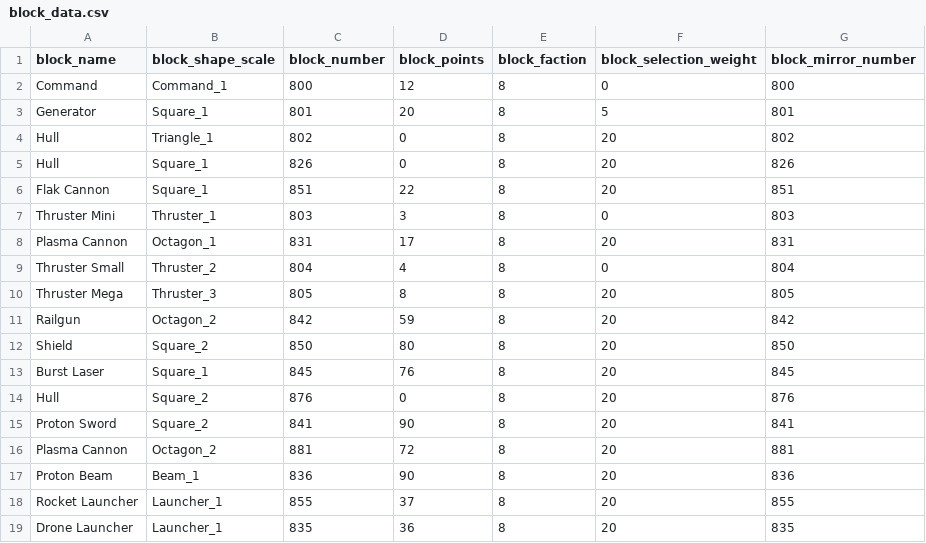
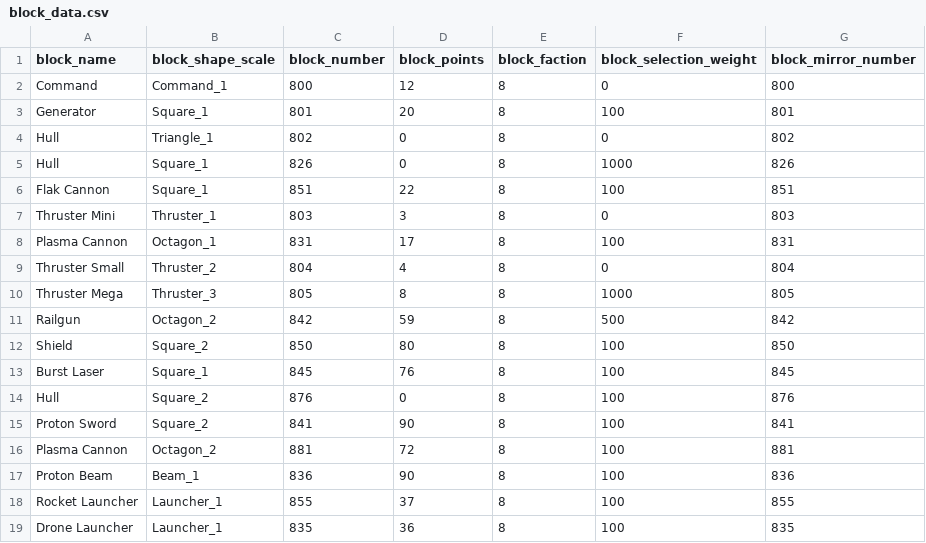
Before and after one commit to BattleFelon/Reassembler, a CSV file: data/block_data.csv, drawn as a sheet.

```diff
--- a/data/block_data.csv
+++ b/data/block_data.csv
@@ -2,18 +2,18 @@ block_name,block_shape_scale,block_number,block_points,block_faction,block_selec
 Command,Command_1,800,12,8,0,800
-Generator,Square_1,801,20,8,5,801
-Hull,Triangle_1,802,0,8,20,802
-Hull,Square_1,826,0,8,20,826
-Flak Cannon,Square_1,851,22,8,20,851
+Generator,Square_1,801,20,8,100,801
+Hull,Triangle_1,802,0,8,0,802
+Hull,Square_1,826,0,8,1000,826
+Flak Cannon,Square_1,851,22,8,100,851
 Thruster Mini,Thruster_1,803,3,8,0,803
-Plasma Cannon,Octagon_1,831,17,8,20,831
+Plasma Cannon,Octagon_1,831,17,8,100,831
 Thruster Small,Thruster_2,804,4,8,0,804
-Thruster Mega,Thruster_3,805,8,8,20,805
-Railgun,Octagon_2,842,59,8,20,842
-Shield,Square_2,850,80,8,20,850
-Burst Laser,Square_1,845,76,8,20,845
-Hull ,Square_2,876,0,8,20,876
-Proton Sword,Square_2,841,90,8,20,841
-Plasma Cannon,Octagon_2,881,72,8,20,881
-Proton Beam,Beam_1,836,90,8,20,836
-Rocket Launcher,Launcher_1,855,37,8,20,855
-Drone Launcher,Launcher_1,835,36,8,20,835
+Thruster Mega,Thruster_3,805,8,8,1000,805
+Railgun,Octagon_2,842,59,8,500,842
+Shield,Square_2,850,80,8,100,850
+Burst Laser,Square_1,845,76,8,100,845
+Hull ,Square_2,876,0,8,100,876
+Proton Sword,Square_2,841,90,8,100,841
+Plasma Cannon,Octagon_2,881,72,8,100,881
+Proton Beam,Beam_1,836,90,8,100,836
+Rocket Launcher,Launcher_1,855,37,8,100,855
+Drone Launcher,Launcher_1,835,36,8,100,835
```
Also changed, not shown: 12 other files.
